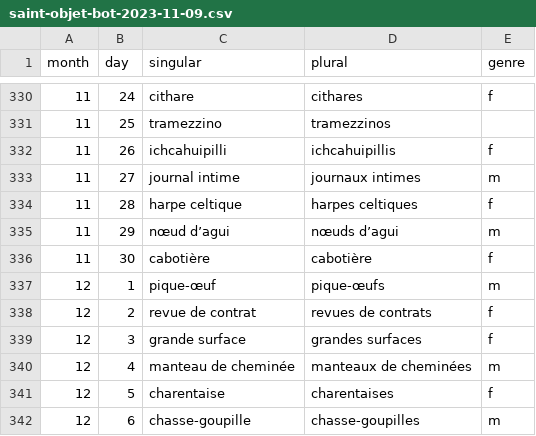
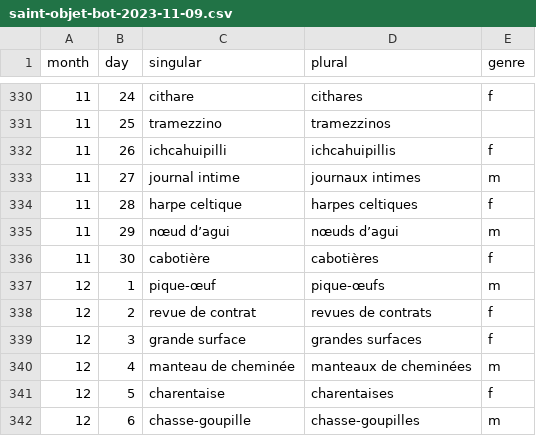
Before and after one commit to tobozo/SaintObjetBot, a CSV file: data/saint-objet-bot-2023-11-09.csv, drawn as a sheet; only a part is shown, gaps mark what is left out.

Commit message:
correction pluriel

```diff
--- a/data/saint-objet-bot-2023-11-09.csv
+++ b/data/saint-objet-bot-2023-11-09.csv
@@ -335,3 +335,3 @@ month,day,singular,plural,genre
 11,29,nœud d’agui,nœuds d’agui,m
-11,30,cabotière,cabotière,f
+11,30,cabotière,cabotières,f
 12,1,pique-œuf,pique-œufs,m
```
